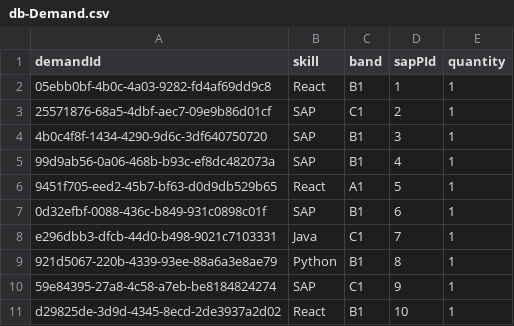
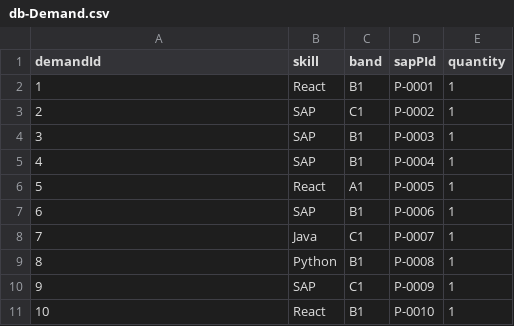
Before and after one commit to Karnipuvamsi/ResourceManagementTool, a CSV file: db/data/db-Demand.csv, drawn as a sheet.

```diff
--- a/db/data/db-Demand.csv
+++ b/db/data/db-Demand.csv
@@ -1,11 +1,11 @@
 demandId,skill,band,sapPId,quantity
-05ebb0bf-4b0c-4a03-9282-fd4af69dd9c8,React,B1,1,1
-25571876-68a5-4dbf-aec7-09e9b86d01cf,SAP,C1,2,1
-4b0c4f8f-1434-4290-9d6c-3df640750720,SAP,B1,3,1
-99d9ab56-0a06-468b-b93c-ef8dc482073a,SAP,B1,4,1
-9451f705-eed2-45b7-bf63-d0d9db529b65,React,A1,5,1
-0d32efbf-0088-436c-b849-931c0898c01f,SAP,B1,6,1
-e296dbb3-dfcb-44d0-b498-9021c7103331,Java,C1,7,1
-921d5067-220b-4339-93ee-88a6a3e8ae79,Python,B1,8,1
-59e84395-27a8-4c58-a7eb-be8184824274,SAP,C1,9,1
-d29825de-3d9d-4345-8ecd-2de3937a2d02,React,B1,10,1
+1,React,B1,P-0001,1
+2,SAP,C1,P-0002,1
+3,SAP,B1,P-0003,1
+4,SAP,B1,P-0004,1
+5,React,A1,P-0005,1
+6,SAP,B1,P-0006,1
+7,Java,C1,P-0007,1
+8,Python,B1,P-0008,1
+9,SAP,C1,P-0009,1
+10,React,B1,P-0010,1
```
Also changed, not shown: Employees_Template.csv, db/data/db-Customer.csv, 27 other files.
